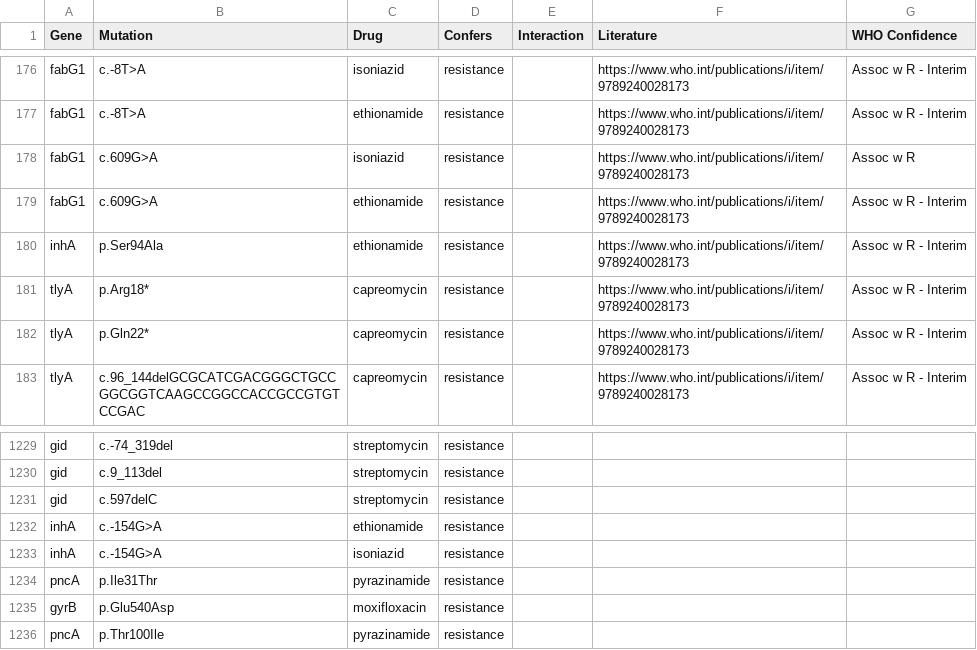
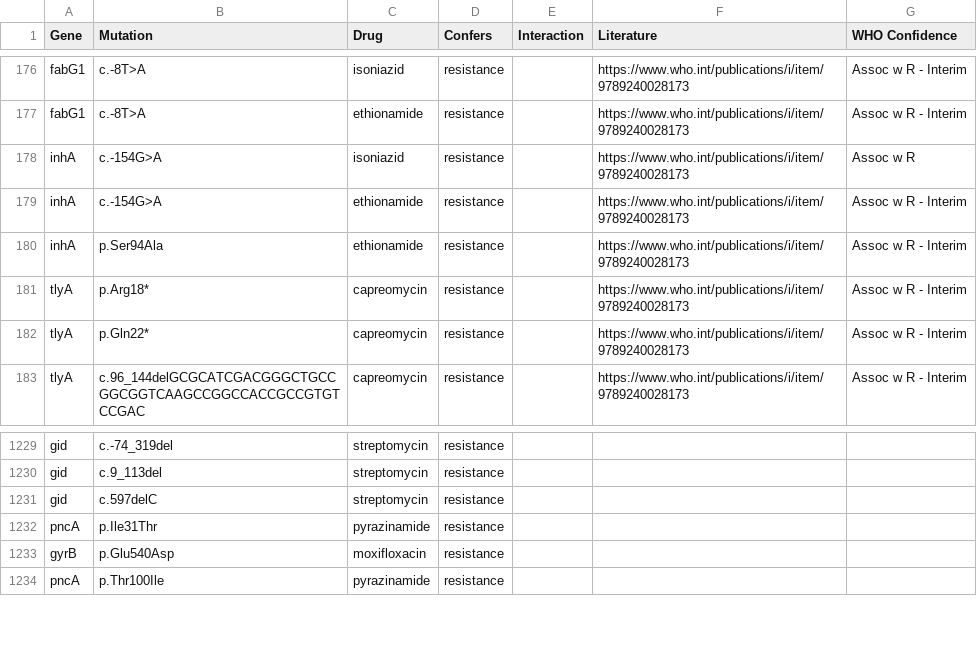
Before and after one commit to jodyphelan/tbdb, a CSV file: tbdb.csv, drawn as a sheet; only a part is shown, gaps mark what is left out.

Commit message:
Fix targeted genes

```diff
--- a/tbdb.csv
+++ b/tbdb.csv
@@ -177,4 +177,4 @@ fabG1,c.-8T>A,isoniazid,resistance,,https://www.who.int/publications/i/item/9789
 fabG1,c.-8T>A,ethionamide,resistance,,https://www.who.int/publications/i/item/9789240028173,Assoc w R - Interim
-fabG1,c.609G>A,isoniazid,resistance,,https://www.who.int/publications/i/item/9789240028173,Assoc w R
-fabG1,c.609G>A,ethionamide,resistance,,https://www.who.int/publications/i/item/9789240028173,Assoc w R - Interim
+inhA,c.-154G>A,isoniazid,resistance,,https://www.who.int/publications/i/item/9789240028173,Assoc w R
+inhA,c.-154G>A,ethionamide,resistance,,https://www.who.int/publications/i/item/9789240028173,Assoc w R - Interim
 inhA,p.Ser94Ala,ethionamide,resistance,,https://www.who.int/publications/i/item/9789240028173,Assoc w R - Interim
@@ -1231,4 +1231,2 @@ gid,c.9_113del,streptomycin,resistance,,,
 gid,c.597delC,streptomycin,resistance,,,
-inhA,c.-154G>A,ethionamide,resistance,,,
-inhA,c.-154G>A,isoniazid,resistance,,,
 pncA,p.Ile31Thr,pyrazinamide,resistance,,,
```
Also changed, not shown: 1 other file.
